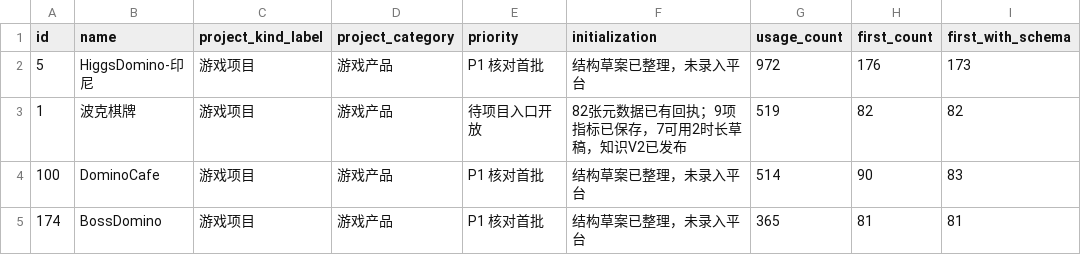
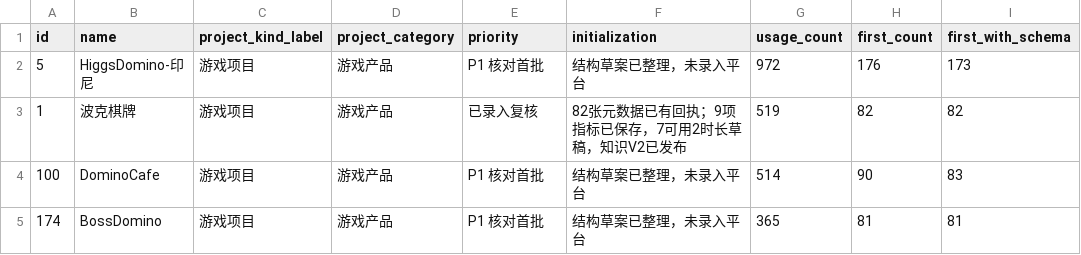
Before and after one commit to jiyunfei150-del/data-governance-hub, a CSV file: downloads/项目初始化清单.csv, drawn as a sheet; only a part is shown; the diff names each change by its address in the sheet, - before the commit and + after, or states it on an @@ line.

```diff
--- a/downloads/项目初始化清单.csv
+++ b/downloads/项目初始化清单.csv
-E3 (priority): 待项目入口开放
+E3 (priority): 已录入复核
```
Also changed, not shown: downloads/各项目整理结论与缺口.csv, 8 other files.
